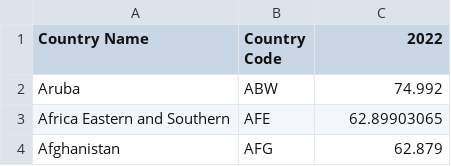
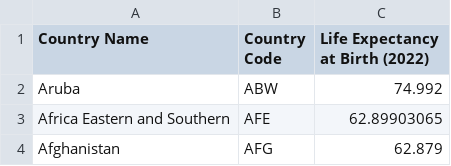
Before and after one commit to yzyz5796/3179, a CSV file: W9/data/life_expectancy_filtered.csv, drawn as a sheet; only a part is shown.

Commit message:
Add files via upload

```diff
--- a/W9/data/life_expectancy_filtered.csv
+++ b/W9/data/life_expectancy_filtered.csv
@@ -1,2 +1,2 @@
-Country Name,Country Code,2022
+Country Name,Country Code,Life Expectancy at Birth (2022)
 Aruba,ABW,74.992
```
